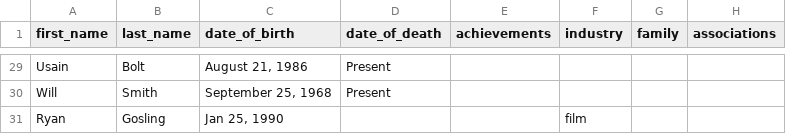
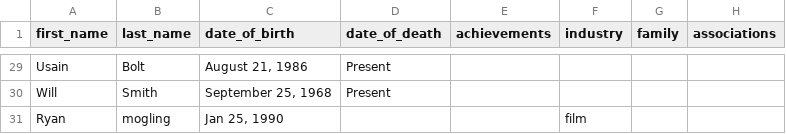
Before and after one commit to matteogeraldo05/TernOps, a CSV file: src/Data/celebrities.csv, drawn as a sheet; only a part is shown, gaps mark what is left out; the diff names each change by its address in the sheet, - before the commit and + after, or states it on an @@ line.

```diff
--- a/src/Data/celebrities.csv
+++ b/src/Data/celebrities.csv
-B31 (last_name): Gosling
+B31 (last_name): mogling
```
Also changed, not shown: 2 other files.
